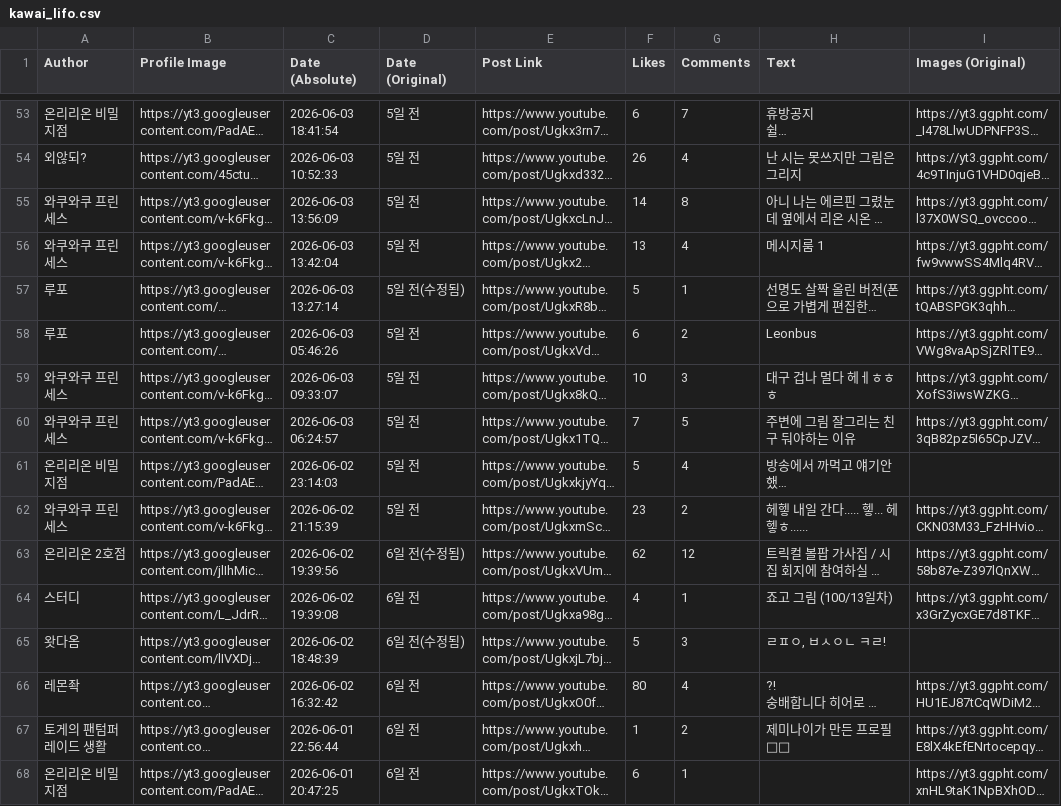
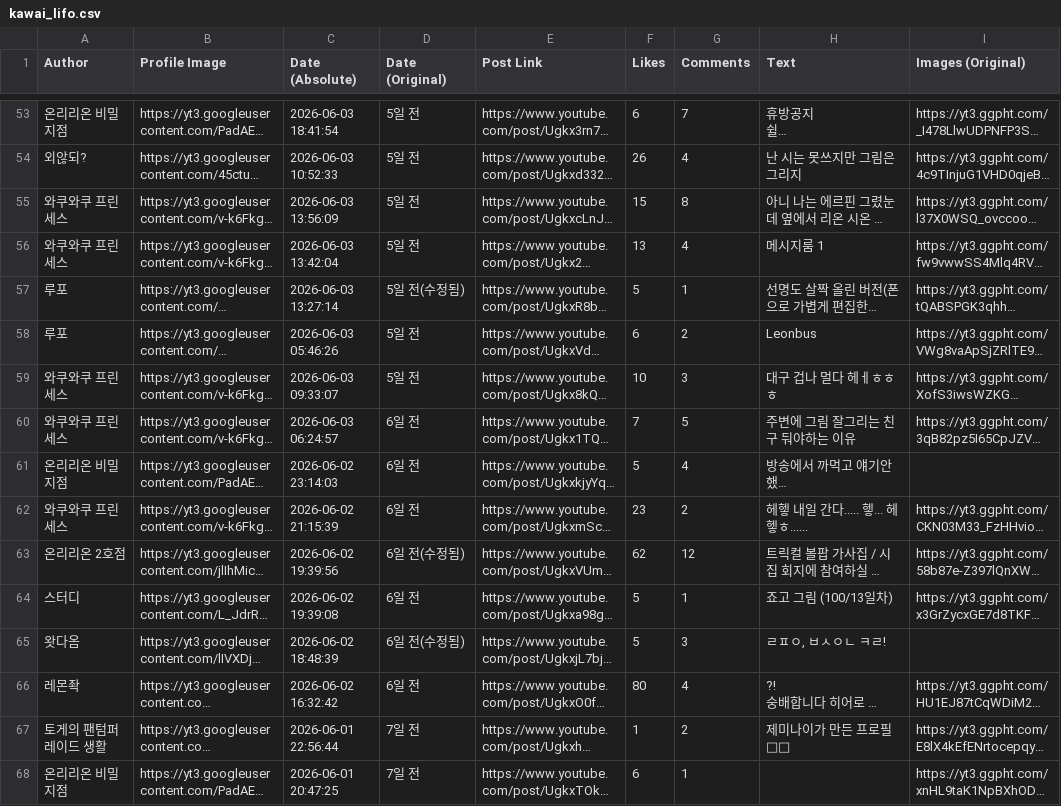
Before and after one commit to Marielovers/lifoarchive, a CSV file: kawai_lifo.csv, drawn as a sheet; only a part is shown, gaps mark what is left out; long unchanged cells end in …; the diff covers the shown part only; the diff names each change by its address in the sheet, - before the commit and + after, or states it on an @@ line.

```diff
--- a/kawai_lifo.csv
+++ b/kawai_lifo.csv
-F55 (Likes): 14
+F55 (Likes): 15
-D60:D62 (Date (Original)): 5일 전
+D60:D62 (Date (Original)): 6일 전
-F64 (Likes): 4
+F64 (Likes): 5
-D67:D68 (Date (Original)): 6일 전
+D67:D68 (Date (Original)): 7일 전
```
Also changed, not shown: 98 edited cells elsewhere in this file.
